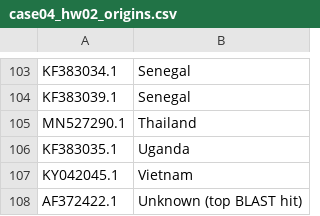
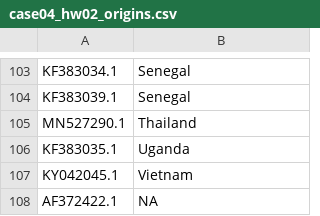
Before and after one commit to dy-lin/BIOF520, a CSV file: assignments/hw02/case04_hw02_origins.csv, drawn as a sheet; only a part is shown, gaps mark what is left out.

```diff
--- a/assignments/hw02/case04_hw02_origins.csv
+++ b/assignments/hw02/case04_hw02_origins.csv
@@ -107,2 +107,2 @@ KF383035.1,Uganda
 KY042045.1,Vietnam
-AF372422.1,Unknown (top BLAST hit)
+AF372422.1,NA
```
Also changed, not shown: 7 other files.
